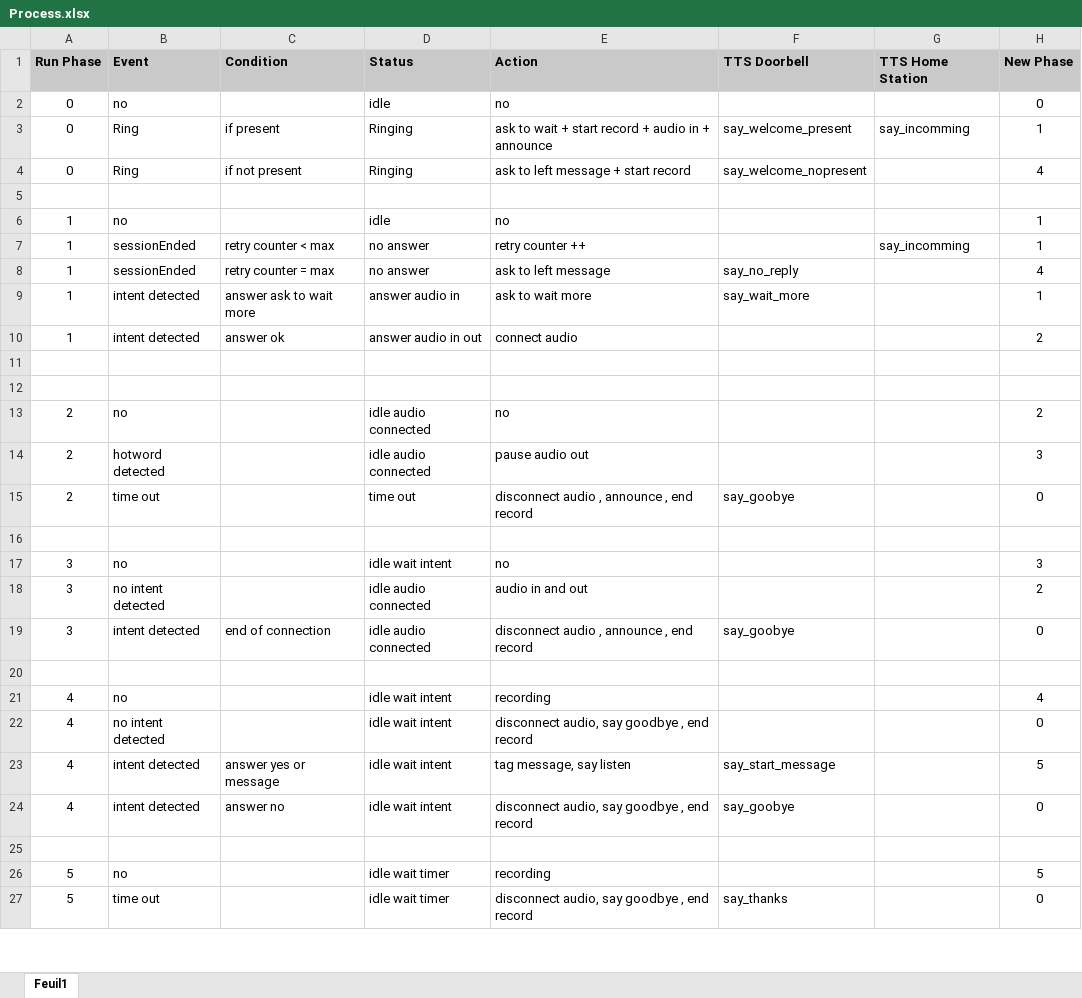
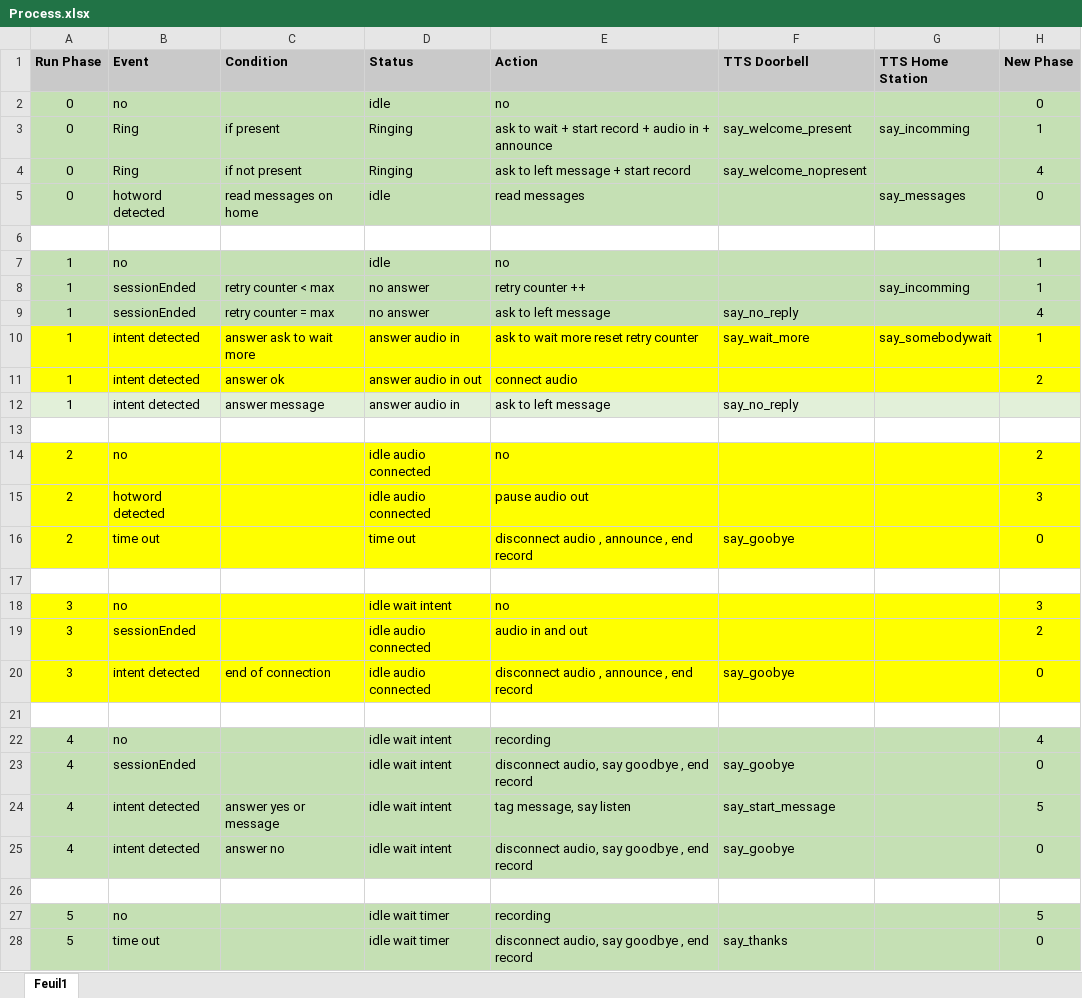
Before and after one commit to rmesnard/SnipsDoorbell, an Excel workbook: docs/Process.xlsx, sheet Feuil1, drawn as a sheet; only a part is shown; values as stored, in another font and other column widths than the file's, no borders; addresses are those after the commit; the diff covers the shown part only; the diff names each change by its address in the sheet, - before the commit and + after, or states it on an @@ line.

```diff
--- a/docs/Process.xlsx (sheet Feuil1)
+++ b/docs/Process.xlsx (sheet Feuil1)
-A2:H4 fill: none
+A2:H4 fill: #C5E0B4
+row 5: 0 | hotword detected | read messages on home | idle | read messages |  | say_messages | 0
-A7:H9 fill: none
+A7:H9 fill: #C5E0B4
-A10:H11 fill: none
+A10:H11 fill: #FFFF00
-E10 (Action): ask to wait more
+E10 (Action): ask to wait more reset retry counter
-G10 (TTS Home Station): (empty)
+G10 (TTS Home Station): say_somebodywait
-row 12: (empty)
+row 12: 1 | intent detected | answer message | answer audio in | ask to left message | say_no_reply
-A12:H12 fill: none
+A12:H12 fill: #E2F0D9
-A14:H16 fill: none
+A14:H16 fill: #FFFF00
-A18:H20 fill: none
+A18:H20 fill: #FFFF00
-B19 (Event): no intent detected
+B19 (Event): sessionEnded
-A22:H25 fill: none
+A22:H25 fill: #C5E0B4
-B23 (Event): no intent detected
+B23 (Event): sessionEnded
-F23 (TTS Doorbell): (empty)
+F23 (TTS Doorbell): say_goobye
-A27:H28 fill: none
+A27:H28 fill: #C5E0B4
```
Also changed, not shown: 5 added rows and cell formats elsewhere in this sheet, 55 other files.
